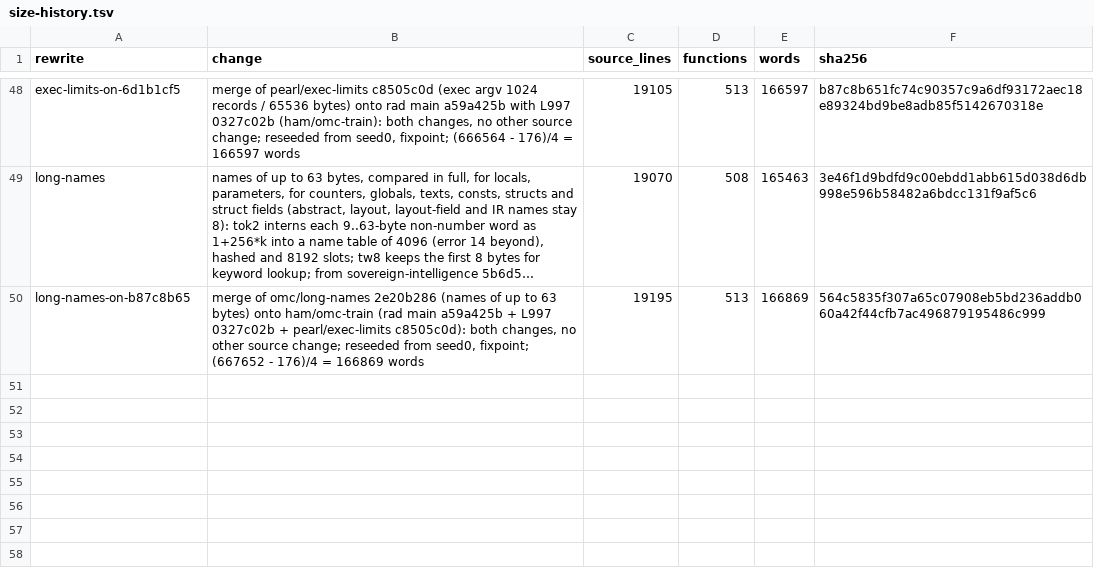
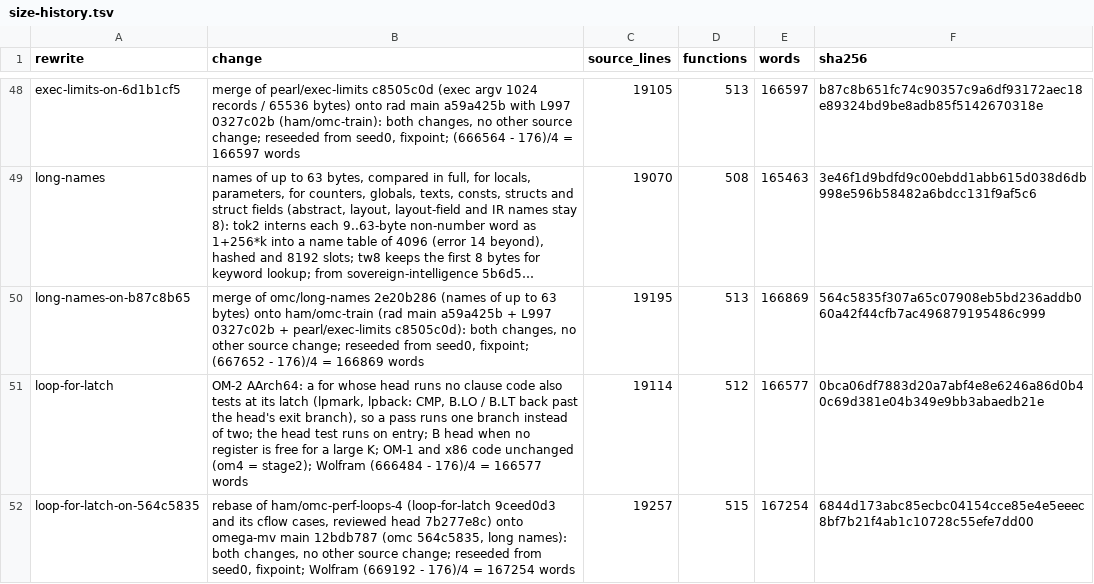
Before and after one commit to drakestapleton/omega-mv, a TSV file: seed/omc/size-history.tsv, drawn as a sheet; only a part is shown, gaps mark what is left out; long unchanged cells end in …; the diff names each change by its address in the sheet, - before the commit and + after, or states it on an @@ line.

Commit message:
repin to 6844d173abc85ecbc04154cce85e4e5eeec8bf7b21f4ab1c10728c55efe7dd00
Redo of the reviewed repin commit 7b277e8c (ham/omc-perf-loops-4, factory bay 4
VERDICT MERGE) as the last commit of ham/omc-perf-loops-5, on omega-mv main
12bdb787 (omc-train-4 landed: omc 564c5835, long names). The loops commits
9ceed0d3, b78664a5, 2aba6358, 3837a3bd and a110da2d are rebased with the same
patch-id (CONTRIBUTORS rows kept on both sides); the old merges of Radicle main
are dropped because 12bdb787 contains f71942bb.

Reseeded from seed0 (seed/omega-from-seed.sh, fixpoint): omc 564c5835 ->
6844d173, omc.om 9f93a91a -> f2def4bb (both changes, no other source change).
The swap moves the current pin from 564c5835 in the same repin class the train
used: 20 scripts/pins/READMEs that state the required compiler, the gate-front
commands in seed/ng/front/README.md, the nl4 commands in neuralese/README.md,
the two parity README headers, native/prefetch/compiler.sha256, and
src/omega_om_units{.c,.ident,_fs.c} and src/omega_native.h as om/units.sh
regenerates them with the pinned bridge 96292423 (the code of the OM-2 unit
sha256_om2 changes with the loop latch; the OM-1 units are byte-identical).
AUDIT_SCOPE.md and neuralese/README.md name the current pin by its change and
keep 564c5835 (and its source 9f93a91a) as the previous pin; the prefetch pin
chain gains 6844d173, which builds classify.om to the same 5dd5bb47 bytes.
History mentions of 564c5835 (CONTRIBUTORS, ROADMAP, the ng front long-names
note, size-history) are kept. size-history.tsv gains the row 9ceed0d3 added,
loop-for-latch (0bca06df, born on a59a425b), then loop-for-latch-on-564c5835, as
the train kept exec-limits and long-names before their -on- rows. CONTRIBUTORS.md
gains the OmcRebase row (this rebase and the s4-o-out pin in the commit before).

Reseeds omc; later landers rebase and reseed.

```diff
--- a/seed/omc/size-history.tsv
+++ b/seed/omc/size-history.tsv
+row 51: loop-for-latch | OM-2 AArch64: a for whose head runs no clause code also tests at its latch (lpmark, lpback: CMP, B.LO / B.LT back past the head's exit branch), so a pass runs one branch instead of two; the head test runs on entry; B head when no register is free for a large K; OM-1 and x86 code unchanged (om4 = stage2); Wolfram (666484 - 176)/4 = 166577 words | 19114 | 512 | 166577 | 0bca06df7883d20a7abf4e8e6246a86d0b40c69d381e04b349e9bb3abaedb21e
+row 52: loop-for-latch-on-564c5835 | rebase of ham/omc-perf-loops-4 (loop-for-latch 9ceed0d3 and its cflow cases, reviewed head 7b277e8c) onto omega-mv main 12bdb787 (omc 564c5835, long names): both changes, no other source change; reseeded from seed0, fixpoint; Wolfram (669192 - 176)/4 = 167254 words | 19257 | 515 | 167254 | 6844d173abc85ecbc04154cce85e4e5eeec8bf7b21f4ab1c10728c55efe7dd00
```
Also changed, not shown: 34 other files.
